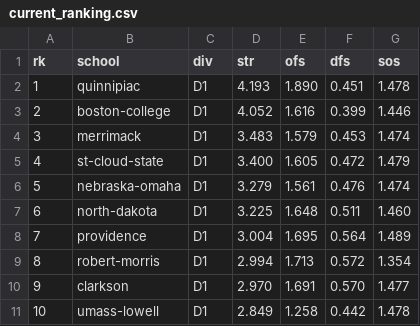
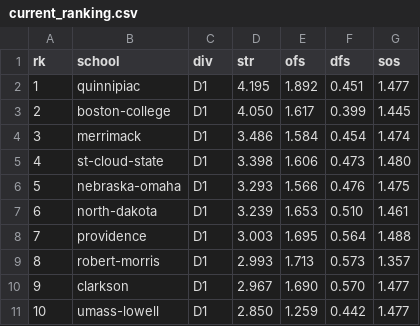
Before and after one commit to octonion/hockey, a CSV file: uscho/sos/current_ranking.csv, drawn as a sheet; only a part is shown; the diff covers the shown part only.

```diff
--- a/uscho/sos/current_ranking.csv
+++ b/uscho/sos/current_ranking.csv
@@ -1,11 +1,11 @@
 rk,school,div,str,ofs,dfs,sos
-1,quinnipiac,D1,4.193,1.890,0.451,1.478
-2,boston-college,D1,4.052,1.616,0.399,1.446
-3,merrimack,D1,3.483,1.579,0.453,1.474
-4,st-cloud-state,D1,3.400,1.605,0.472,1.479
-5,nebraska-omaha,D1,3.279,1.561,0.476,1.474
-6,north-dakota,D1,3.225,1.648,0.511,1.460
-7,providence,D1,3.004,1.695,0.564,1.489
-8,robert-morris,D1,2.994,1.713,0.572,1.354
-9,clarkson,D1,2.970,1.691,0.570,1.477
-10,umass-lowell,D1,2.849,1.258,0.442,1.478
+1,quinnipiac,D1,4.195,1.892,0.451,1.477
+2,boston-college,D1,4.050,1.617,0.399,1.445
+3,merrimack,D1,3.486,1.584,0.454,1.474
+4,st-cloud-state,D1,3.398,1.606,0.473,1.480
+5,nebraska-omaha,D1,3.293,1.566,0.476,1.475
+6,north-dakota,D1,3.239,1.653,0.510,1.461
+7,providence,D1,3.003,1.695,0.564,1.488
+8,robert-morris,D1,2.993,1.713,0.573,1.357
+9,clarkson,D1,2.967,1.690,0.570,1.477
+10,umass-lowell,D1,2.850,1.259,0.442,1.477
```
Also changed, not shown: 168 edited cells elsewhere in this file, uscho/csv/uscho_games_2016.csv, 6 other files.
